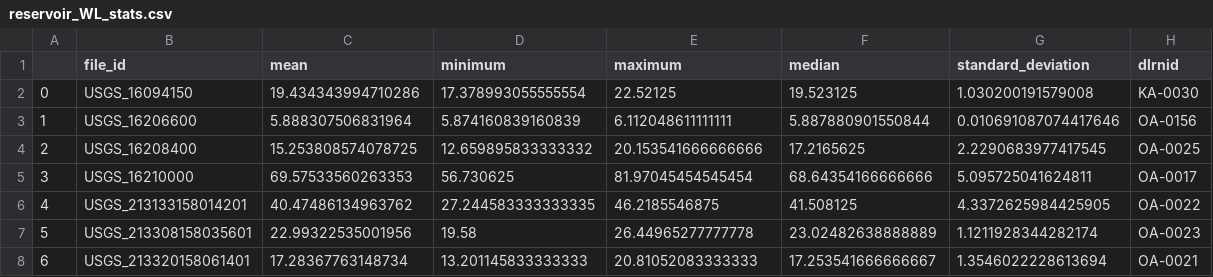
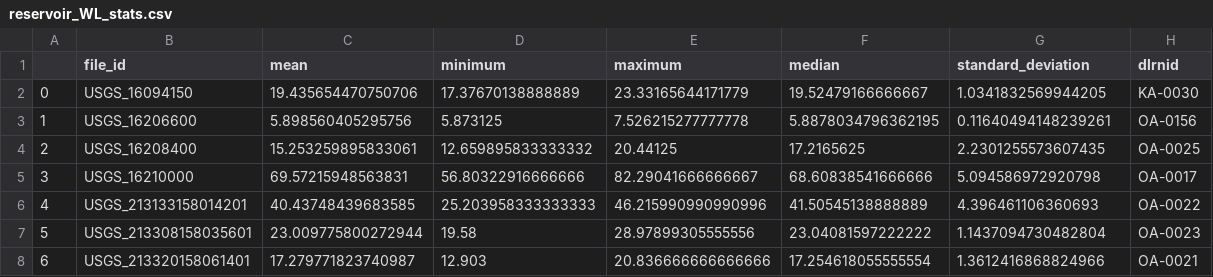
Before and after one commit to cshuler/SLC_Reservoir_Data, a CSV file: Scripts/Outputs/Tables/reservoir_WL_stats.csv, drawn as a sheet; only a part is shown; the diff covers the shown part only.

```diff
--- a/Scripts/Outputs/Tables/reservoir_WL_stats.csv
+++ b/Scripts/Outputs/Tables/reservoir_WL_stats.csv
@@ -1,8 +1,8 @@
 ,file_id,mean,minimum,maximum,median,standard_deviation,dlrnid
-0,USGS_16094150,19.434343994710286,17.378993055555554,22.52125,19.523125,1.030200191579008,KA-0030
-1,USGS_16206600,5.888307506831964,5.874160839160839,6.112048611111111,5.887880901550844,0.010691087074417646,OA-0156
-2,USGS_16208400,15.253808574078725,12.659895833333332,20.153541666666666,17.2165625,2.2290683977417545,OA-0025
-3,USGS_16210000,69.57533560263353,56.730625,81.97045454545454,68.64354166666666,5.095725041624811,OA-0017
-4,USGS_213133158014201,40.47486134963762,27.244583333333335,46.2185546875,41.508125,4.3372625984425905,OA-0022
-5,USGS_213308158035601,22.99322535001956,19.58,26.44965277777778,23.02482638888889,1.1211928344282174,OA-0023
-6,USGS_213320158061401,17.28367763148734,13.201145833333333,20.81052083333333,17.253541666666667,1.3546022228613694,OA-0021
+0,USGS_16094150,19.435654470750706,17.37670138888889,23.33165644171779,19.52479166666667,1.0341832569944205,KA-0030
+1,USGS_16206600,5.898560405295756,5.873125,7.526215277777778,5.8878034796362195,0.11640494148239261,OA-0156
+2,USGS_16208400,15.253259895833061,12.659895833333332,20.44125,17.2165625,2.2301255573607435,OA-0025
+3,USGS_16210000,69.57215948563831,56.80322916666666,82.29041666666667,68.60838541666666,5.094586972920798,OA-0017
+4,USGS_213133158014201,40.43748439683585,25.203958333333333,46.215990990990996,41.50545138888889,4.396461106360693,OA-0022
+5,USGS_213308158035601,23.009775800272944,19.58,28.97899305555556,23.04081597222222,1.1437094730482804,OA-0023
+6,USGS_213320158061401,17.279771823740987,12.903,20.836666666666666,17.254618055555554,1.3612416868824966,OA-0021
```
Also changed, not shown: 128 edited cells elsewhere in this file, Scripts/Outputs/Tables/alert_level_response_ratings.csv, Scripts/Outputs/Tables/reservoir_data_completeness_info.csv, 20 other files.
